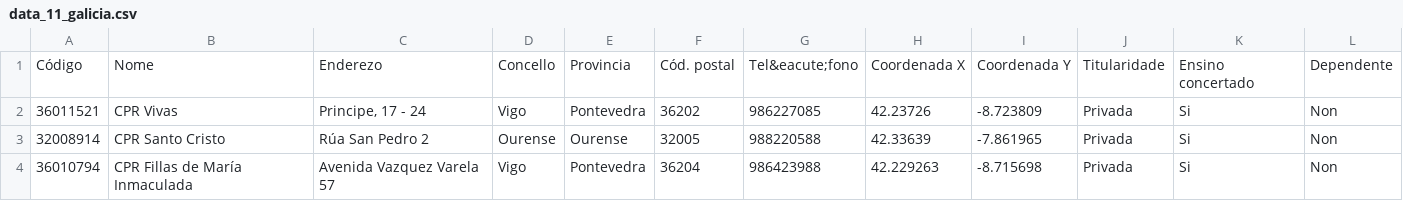
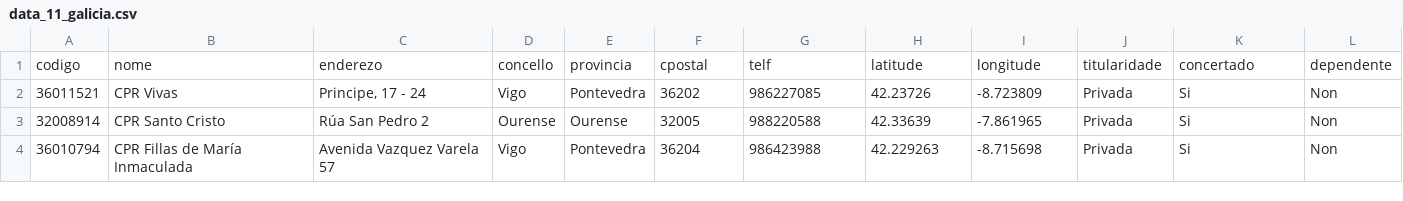
Before and after one commit to geoinquietosvlc/antipodes-map, a CSV file: data/raw/data_11_galicia.csv, drawn as a sheet; only a part is shown; removed rows and columns are numbered as before the commit, all else as after; the diff names each change by its address in the sheet, - before the commit and + after, or states it on an @@ line.

Commit message:
correcting the data_11 headers

```diff
--- a/data/raw/data_11_galicia.csv
+++ b/data/raw/data_11_galicia.csv
-row 1: Código | Nome | Enderezo | Concello | Provincia | Cód. postal | Tel&eacute;fono | Coordenada X | Coordenada Y | Titularidade | Ensino concertado | Dependente
+row 1: codigo | nome | enderezo | concello | provincia | cpostal | telf | latitude | longitude | titularidade | concertado | dependente
```
